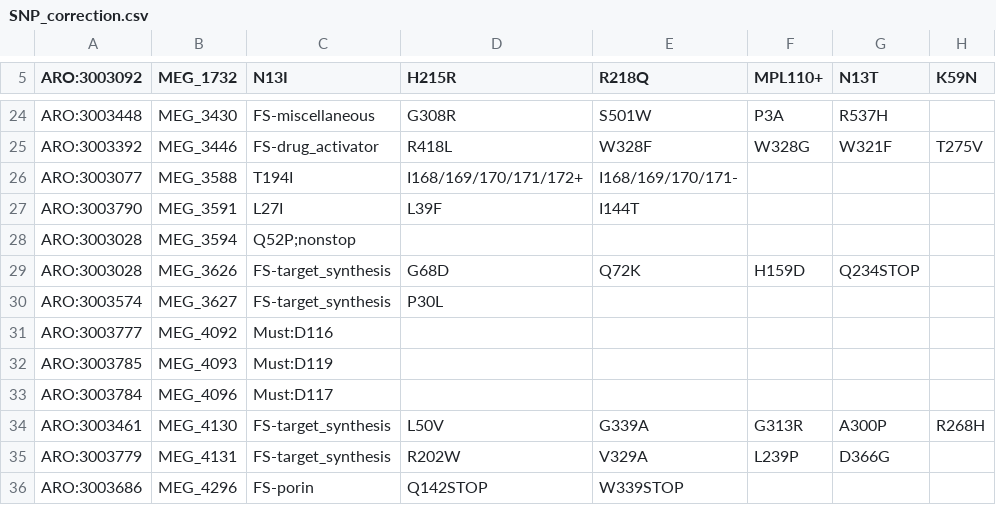
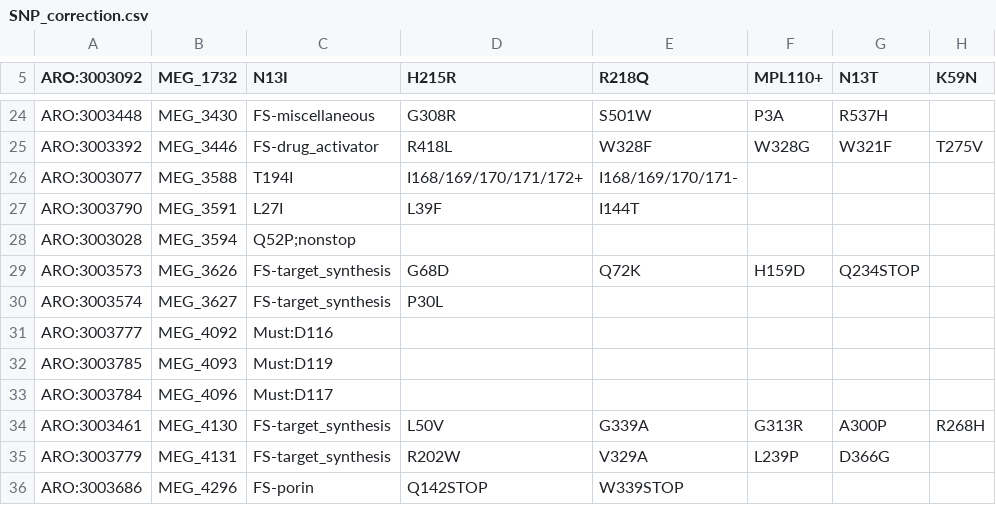
Before and after one commit to Isabella136/AmrPlusPlus_SNP, a CSV file: SNPInfoExtraction/KargvaInfoExtracion/SNP_correction.csv, drawn as a sheet; only a part is shown, gaps mark what is left out; the diff names each change by its address in the sheet, - before the commit and + after, or states it on an @@ line.

```diff
--- a/SNPInfoExtraction/KargvaInfoExtracion/SNP_correction.csv
+++ b/SNPInfoExtraction/KargvaInfoExtracion/SNP_correction.csv
-A29 (ARO:3003092): ARO:3003028
+A29 (ARO:3003092): ARO:3003573
```
Also changed, not shown: SNPInfoExtraction/LiteratureInfoExtraction/SNPinfo_literature.csv, 18 other files.
